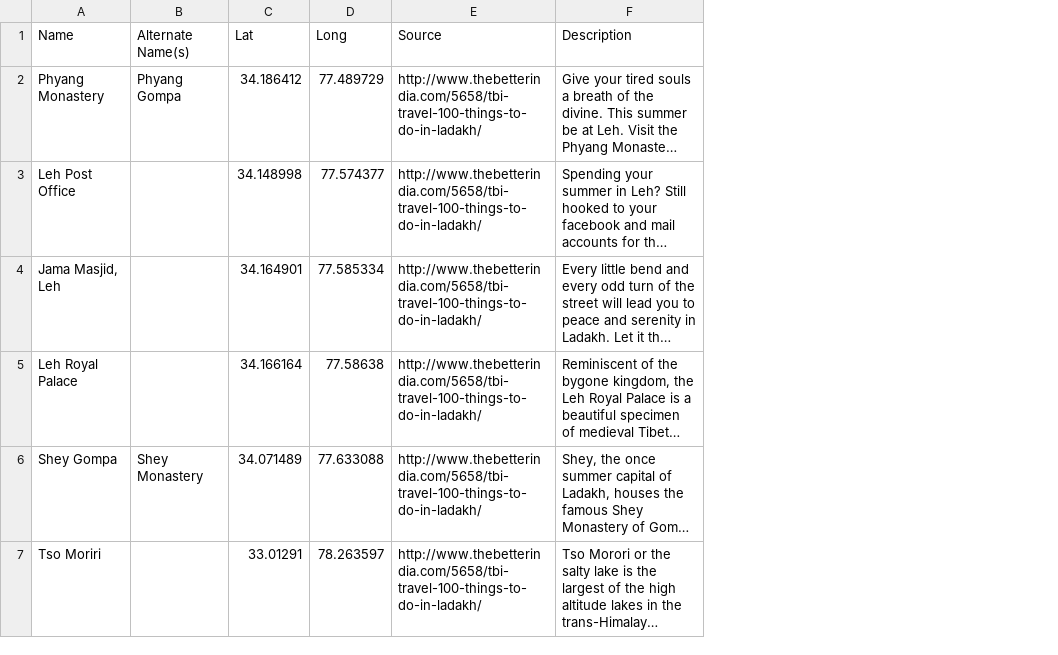
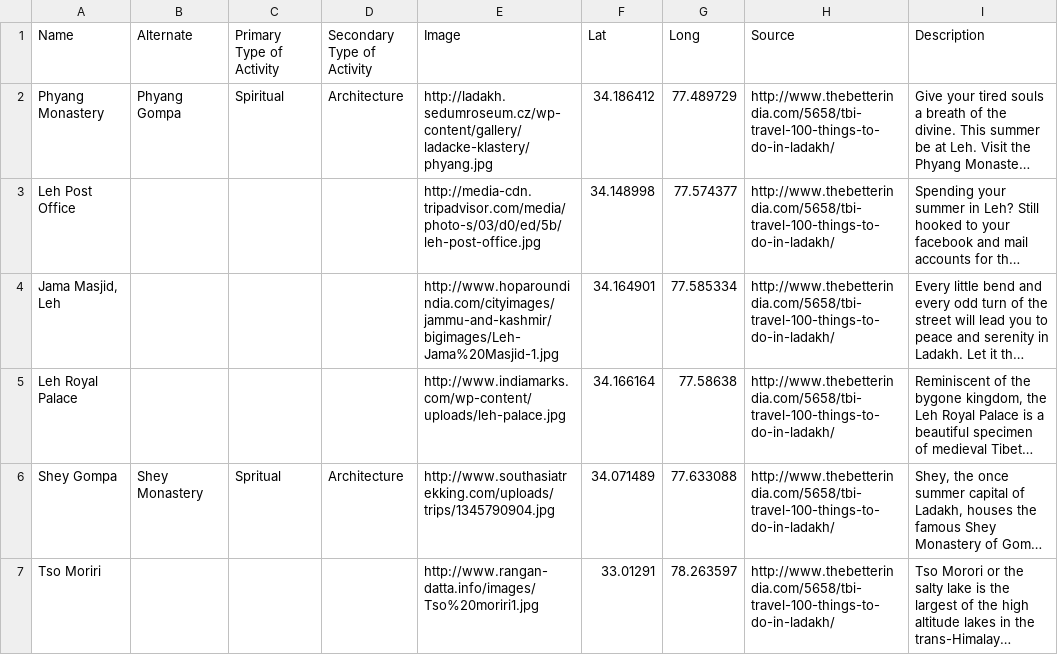
Before and after one commit to rajdas88/LadakhJournal, a CSV file: LadakhPlaces.csv, drawn as a sheet; only a part is shown; long unchanged cells end in …; the diff covers the shown part only; the diff names each change by its address in the sheet, - before the commit and + after, or states it on an @@ line.

Commit message:
Added image data
Added some image links for places. There's a new issue - not all points
are showing up. Check debugger - something about Lat/Lang object. Maybe
order of columns?

```diff
--- a/LadakhPlaces.csv
+++ b/LadakhPlaces.csv
+column C (Primary Type of Activity), rows 2-6: Spiritual |  |  |  | Spritual
+column D (Secondary Type of Activity), rows 2-6: Architecture |  |  |  | Architecture
+column E (Image), rows 2-7: http://ladakh.sedumroseum.cz/wp-content/gallery/ladacke-klastery/phyang.jpg | http://media-cdn.tripadvisor.com/media/photo-s/03/d0/ed/5b/leh-post-office.jpg | http://www.hoparoundindia.com/cityimages/jammu-and-kashmir/bigimages/Leh-Jama%20Masjid-1.jpg | http://www.indiamarks.com/wp-content/uploads/leh-palace.jpg | http://www.southasiatrekking.com/uploads/trips/1345790904.jpg | http://www.rangan-datta.info/images/Tso%20moriri1.jpg
-B1: Alternate Name(s)
+B1: Alternate
```
Also changed, not shown: 1 added row, 1 removed row and 4 edited cells elsewhere in this file, 5 other files.
